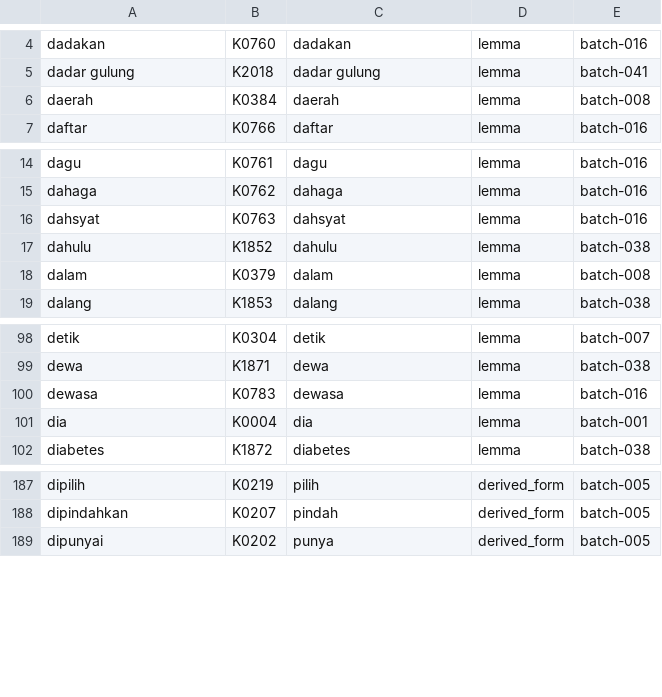
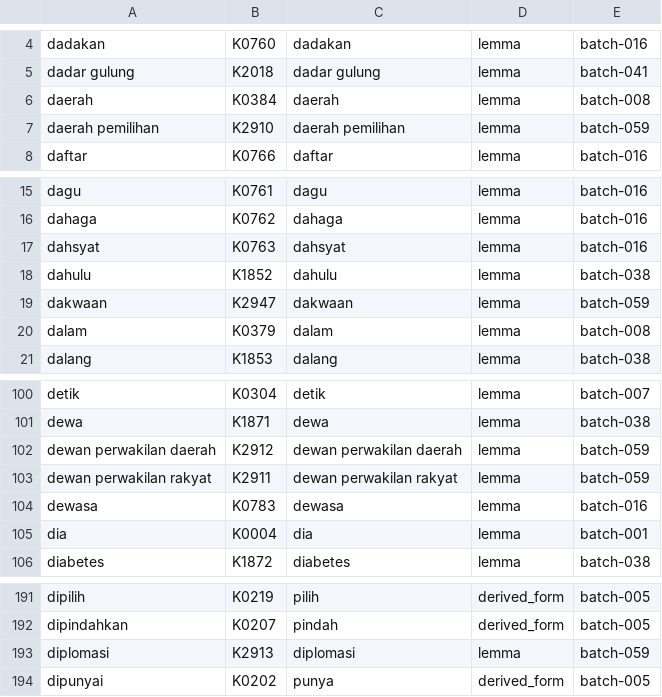
Before and after one commit to semoliginon-ops/Lexara-Chatbot, a TSV file: data/kamus/index/d-f.tsv, drawn as a sheet; only a part is shown, gaps mark what is left out.

Commit message:
Update d-f token index for batch 059

```diff
--- a/data/kamus/index/d-f.tsv
+++ b/data/kamus/index/d-f.tsv
@@ -6,2 +6,3 @@ dadar gulung	K2018	dadar gulung	lemma	batch-041
 daerah	K0384	daerah	lemma	batch-008
+daerah pemilihan	K2910	daerah pemilihan	lemma	batch-059
 daftar	K0766	daftar	lemma	batch-016
@@ -17,2 +18,3 @@ dahsyat	K0763	dahsyat	lemma	batch-016
 dahulu	K1852	dahulu	lemma	batch-038
+dakwaan	K2947	dakwaan	lemma	batch-059
 dalam	K0379	dalam	lemma	batch-008
@@ -99,2 +101,4 @@ detik	K0304	detik	lemma	batch-007
 dewa	K1871	dewa	lemma	batch-038
+dewan perwakilan daerah	K2912	dewan perwakilan daerah	lemma	batch-059
+dewan perwakilan rakyat	K2911	dewan perwakilan rakyat	lemma	batch-059
 dewasa	K0783	dewasa	lemma	batch-016
@@ -188,2 +192,3 @@ dipilih	K0219	pilih	derived_form	batch-005
 dipindahkan	K0207	pindah	derived_form	batch-005
+diplomasi	K2913	diplomasi	lemma	batch-059
 dipunyai	K0202	punya	derived_form	batch-005
```
